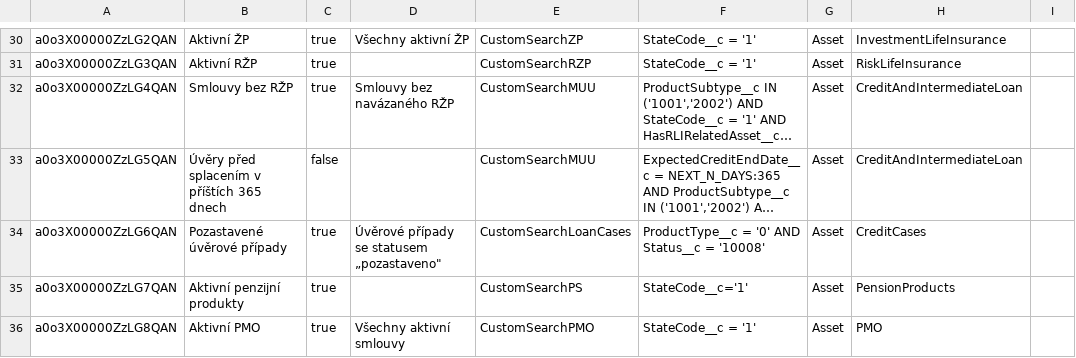
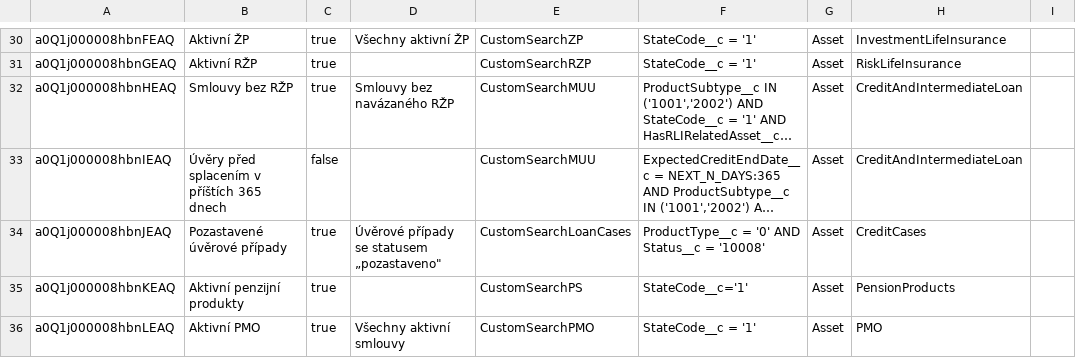
Before and after one commit to psorafa/CMSS, a CSV file: data/custom-search/CustomSearchConfiguration__c.csv, drawn as a sheet; only a part is shown, gaps mark what is left out; long unchanged cells end in …; the diff covers the shown part only; the diff names each change by its address in the sheet, - before the commit and + after, or states it on an @@ line.

```diff
--- a/data/custom-search/CustomSearchConfiguration__c.csv
+++ b/data/custom-search/CustomSearchConfiguration__c.csv
-A30: a0o3X00000ZzLG2QAN
+A30: a0Q1j000008hbnFEAQ
-A31: a0o3X00000ZzLG3QAN
+A31: a0Q1j000008hbnGEAQ
-A32: a0o3X00000ZzLG4QAN
+A32: a0Q1j000008hbnHEAQ
-A33: a0o3X00000ZzLG5QAN
+A33: a0Q1j000008hbnIEAQ
-A34: a0o3X00000ZzLG6QAN
+A34: a0Q1j000008hbnJEAQ
-A35: a0o3X00000ZzLG7QAN
+A35: a0Q1j000008hbnKEAQ
-A36: a0o3X00000ZzLG8QAN
+A36: a0Q1j000008hbnLEAQ
```
Also changed, not shown: 1 added row, 1 removed row and 27 edited cells elsewhere in this file, data/custom-search/RecordType.csv, data/custom-search/target/CustomSearchConfiguration__c_insert_target.csv, 4 other files.
